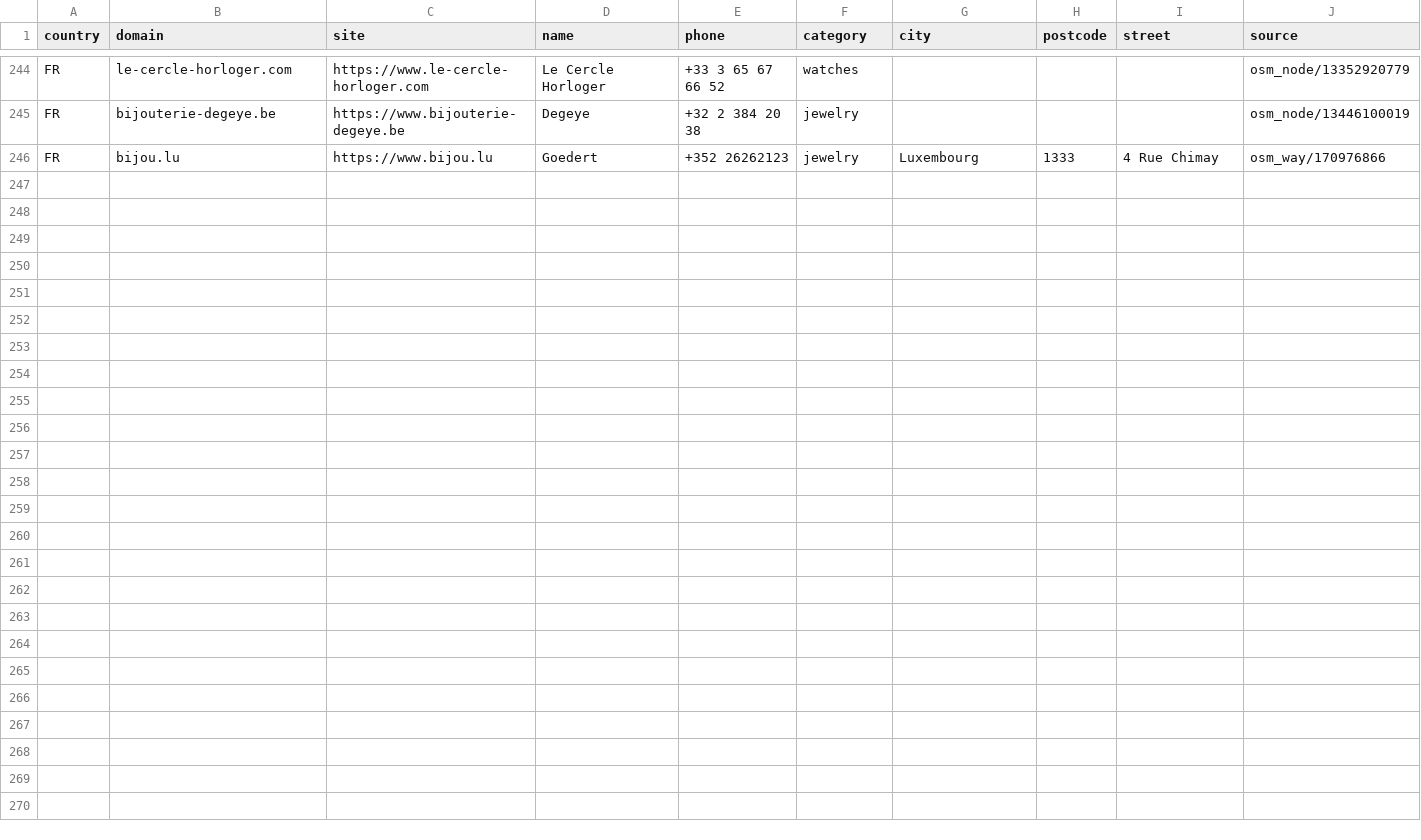
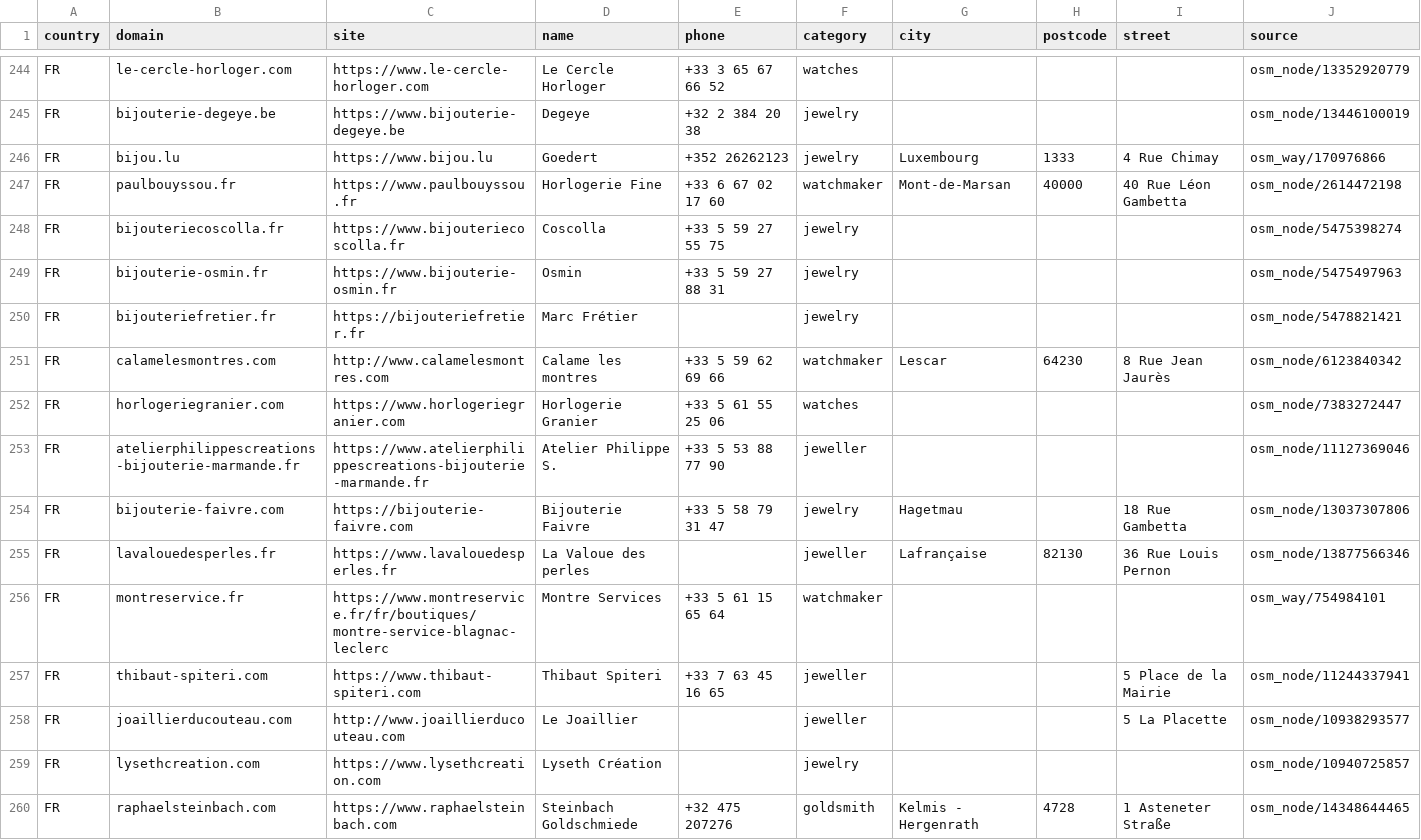
Before and after one commit to FaustasS-afk/form-blaster, a CSV file: leads_world/leads_fr.csv, drawn as a sheet; only a part is shown, gaps mark what is left out; the diff names each change by its address in the sheet, - before the commit and + after, or states it on an @@ line.

```diff
--- a/leads_world/leads_fr.csv
+++ b/leads_world/leads_fr.csv
+row 247: FR | paulbouyssou.fr | https://www.paulbouyssou.fr | Horlogerie Fine | +33 6 67 02 17 60 | watchmaker | Mont-de-Marsan | 40000 | 40 Rue Léon Gambetta | osm_node/2614472198
+row 248: FR | bijouteriecoscolla.fr | https://www.bijouteriecoscolla.fr | Coscolla | +33 5 59 27 55 75 | jewelry |  |  |  | osm_node/5475398274
+row 249: FR | bijouterie-osmin.fr | https://www.bijouterie-osmin.fr | Osmin | +33 5 59 27 88 31 | jewelry |  |  |  | osm_node/5475497963
+row 250: FR | bijouteriefretier.fr | https://bijouteriefretier.fr | Marc Frétier |  | jewelry |  |  |  | osm_node/5478821421
+row 251: FR | calamelesmontres.com | http://www.calamelesmontres.com | Calame les montres | +33 5 59 62 69 66 | watchmaker | Lescar | 64230 | 8 Rue Jean Jaurès | osm_node/6123840342
+row 252: FR | horlogeriegranier.com | https://www.horlogeriegranier.com | Horlogerie Granier | +33 5 61 55 25 06 | watches |  |  |  | osm_node/7383272447
+row 253: FR | atelierphilippescreations-bijouterie-marmande.fr | https://www.atelierphilippescreations-bijouterie-marmande.fr | Atelier Philippe S. | +33 5 53 88 77 90 | jeweller |  |  |  | osm_node/11127369046
+row 254: FR | bijouterie-faivre.com | https://bijouterie-faivre.com | Bijouterie Faivre | +33 5 58 79 31 47 | jewelry | Hagetmau |  | 18 Rue Gambetta | osm_node/13037307806
+row 255: FR | lavalouedesperles.fr | https://www.lavalouedesperles.fr | La Valoue des perles |  | jeweller | Lafrançaise | 82130 | 36 Rue Louis Pernon | osm_node/13877566346
+row 256: FR | montreservice.fr | https://www.montreservice.fr/fr/boutiques/montre-service-blagnac-leclerc | Montre Services | +33 5 61 15 65 64 | watchmaker |  |  |  | osm_way/754984101
+row 257: FR | thibaut-spiteri.com | https://www.thibaut-spiteri.com | Thibaut Spiteri | +33 7 63 45 16 65 | jeweller |  |  | 5 Place de la Mairie | osm_node/11244337941
+row 258: FR | joaillierducouteau.com | http://www.joaillierducouteau.com | Le Joaillier |  | jeweller |  |  | 5 La Placette | osm_node/10938293577
+row 259: FR | lysethcreation.com | https://www.lysethcreation.com | Lyseth Création |  | jewelry |  |  |  | osm_node/10940725857
+row 260: FR | raphaelsteinbach.com | https://www.raphaelsteinbach.com | Steinbach Goldschmiede | +32 475 207276 | goldsmith | Kelmis - Hergenrath | 4728 | 1 Asteneter Straße | osm_node/14348644465
```
Also changed, not shown: 21 other files.
